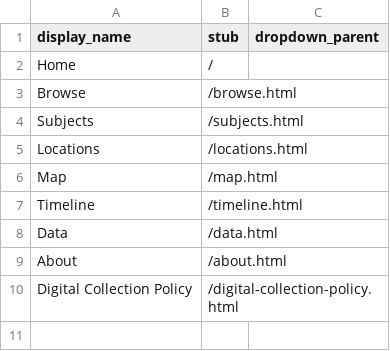
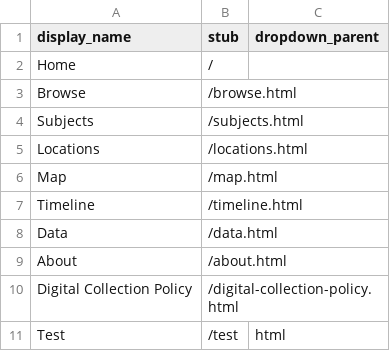
Before and after one commit to philipUBC/Wong-s-Benevolent-Association, a CSV file: _data/config-nav.csv, drawn as a sheet; the diff names each change by its address in the sheet, - before the commit and + after, or states it on an @@ line.

Commit message:
Update config-nav.csv

```diff
--- a/_data/config-nav.csv
+++ b/_data/config-nav.csv
+row 11: Test | /test | html
```
